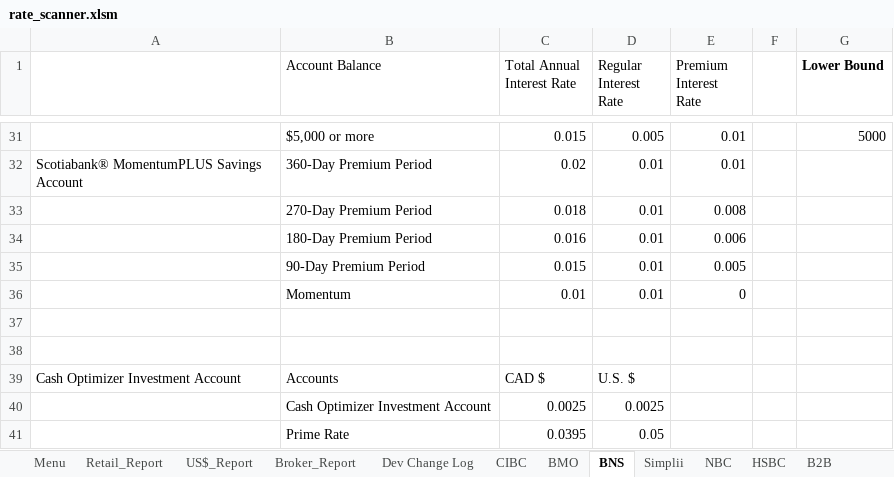
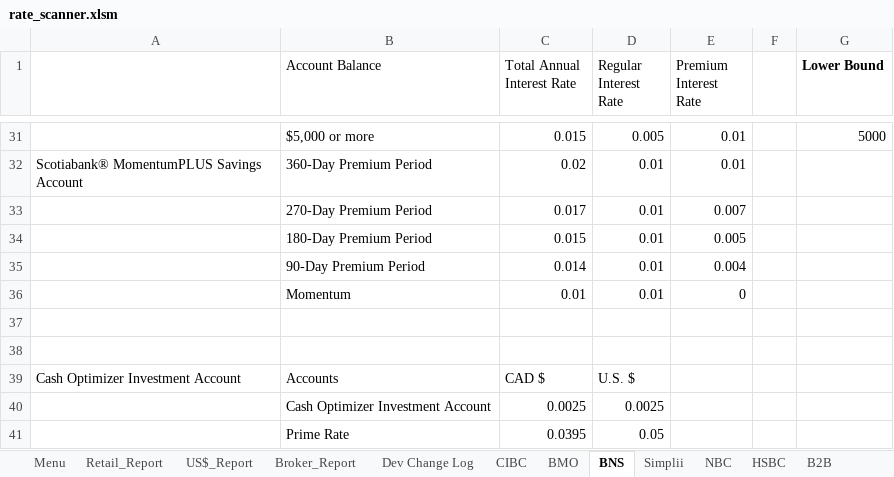
Before and after one commit to Strathhardie/Competitive-Tracker-Public, an Excel workbook: rate-scanner/rate_scanner.xlsm, sheet BNS, drawn as a sheet; only a part is shown, gaps mark what is left out; values as stored, in another font and other column widths than the file's, no borders; table styles not drawn; removed rows and columns are numbered as before the commit, all else as after; the diff names each change by its address in the sheet, - before the commit and + after, or states it on an @@ line.

Commit message:
Integrated changes from CT-128, CT-129, CT-130
Marissa has po-approved the three issues, so they have been integrated into the rate_scanner.xlsm file

```diff
--- a/rate-scanner/rate_scanner.xlsm (sheet BNS)
+++ b/rate-scanner/rate_scanner.xlsm (sheet BNS)
-C33 (Total Annual Interest Rate): 0.018
+C33 (Total Annual Interest Rate): 0.017
-E33 (Premium Interest Rate): 0.008
+E33 (Premium Interest Rate): 0.007
-row 34:  | 180-Day Premium Period | 0.016 | 0.01 | 0.006
-B34 (Account Balance): 90-Day Premium Period
+B34 (Account Balance): 180-Day Premium Period
+row 35:  | 90-Day Premium Period | 0.014 | 0.01 | 0.004
```
Also changed, not shown: sheet Menu, sheet Retail_Report, sheet Manulife, sheet EQ, formulas that keep their value.
